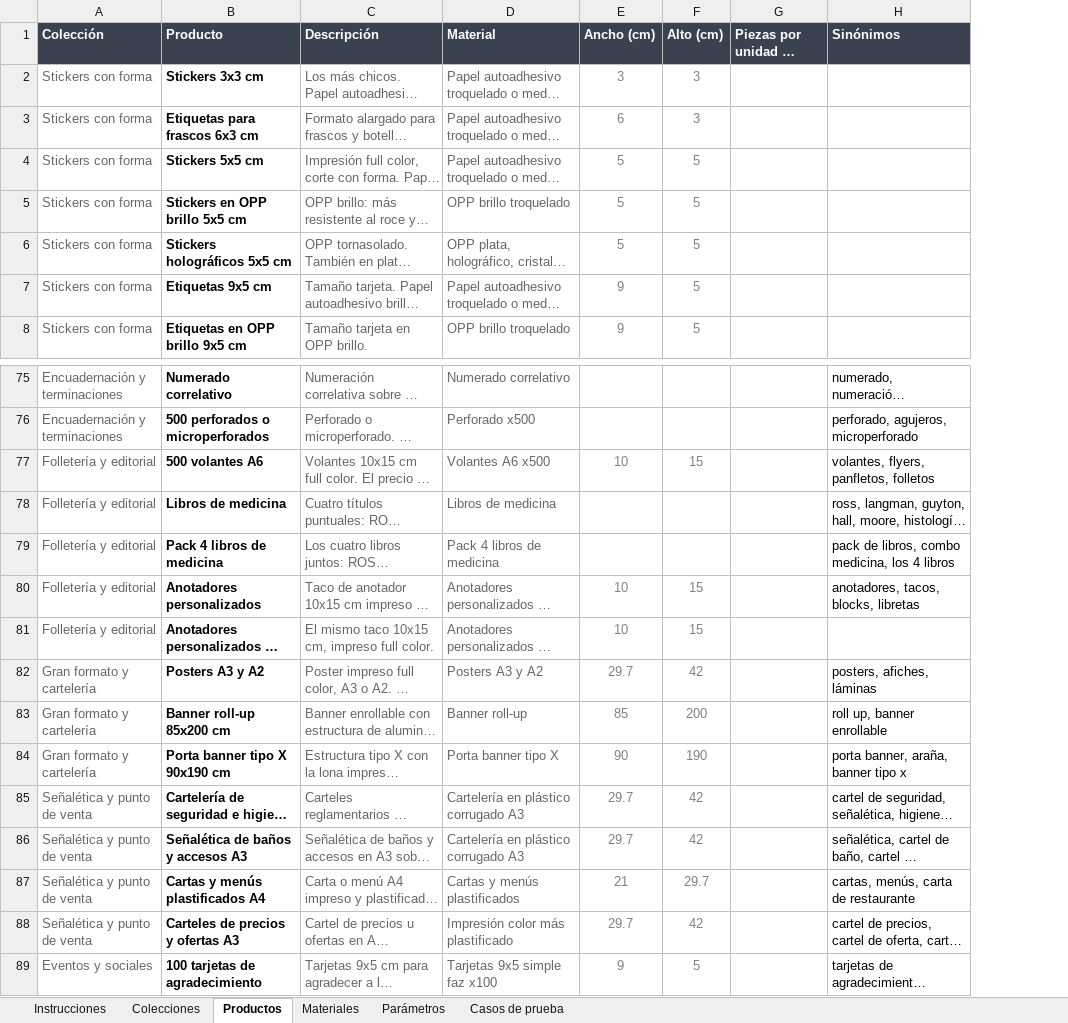
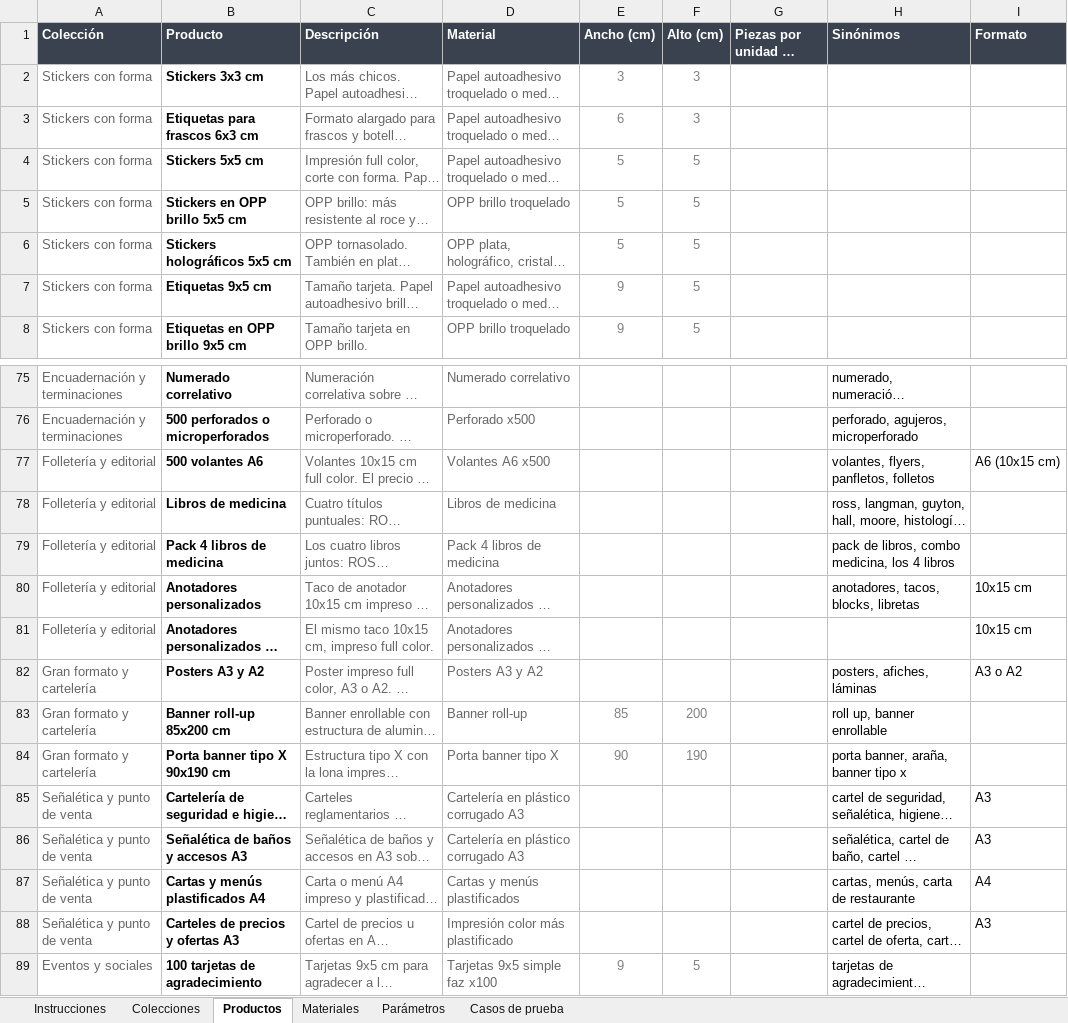
Before and after one commit to MartinFernandezSantia/AI-OS, an Excel workbook: project-context/TerminalGrafica/whatsapp-rag/Catalogo-TG-v3.xlsx, sheet Productos, drawn as a sheet; only a part is shown, gaps mark what is left out; long unchanged cells end in …; values as stored, in another font and other column widths than the file's, no borders; the diff covers the shown part only; the diff names each change by its address in the sheet, - before the commit and + after, or states it on an @@ line.

```diff
--- a/project-context/TerminalGrafica/whatsapp-rag/Catalogo-TG-v3.xlsx (sheet Productos)
+++ b/project-context/TerminalGrafica/whatsapp-rag/Catalogo-TG-v3.xlsx (sheet Productos)
+column I (Formato), rows 77-88: A6 (10x15 cm) |  |  | 10x15 cm | 10x15 cm | A3 o A2 |  |  | A3 | A3 | A4 | A3
-E77 (Ancho (cm)): 10
+E77 (Ancho (cm)): (empty)
-F77 (Alto (cm)): 15
+F77 (Alto (cm)): (empty)
-E80:E81 (Ancho (cm)): 10
+E80:E81 (Ancho (cm)): (empty)
-F80:F81 (Alto (cm)): 15
+F80:F81 (Alto (cm)): (empty)
-E82 (Ancho (cm)): 29.7
+E82 (Ancho (cm)): (empty)
-F82 (Alto (cm)): 42
+F82 (Alto (cm)): (empty)
-E85:E86 (Ancho (cm)): 29.7
+E85:E86 (Ancho (cm)): (empty)
-F85:F86 (Alto (cm)): 42
+F85:F86 (Alto (cm)): (empty)
-E87 (Ancho (cm)): 21
+E87 (Ancho (cm)): (empty)
-F87 (Alto (cm)): 29.7
+F87 (Alto (cm)): (empty)
-E88 (Ancho (cm)): 29.7
+E88 (Ancho (cm)): (empty)
-F88 (Alto (cm)): 42
+F88 (Alto (cm)): (empty)
```
Also changed, not shown: 46 edited cells elsewhere in this sheet, 6 other files.
